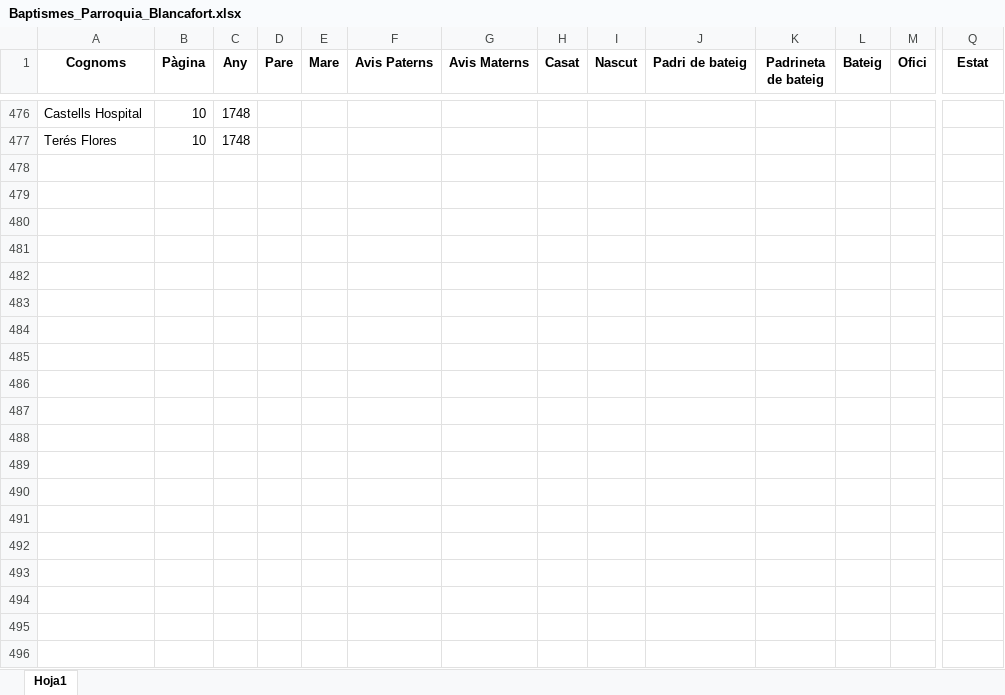
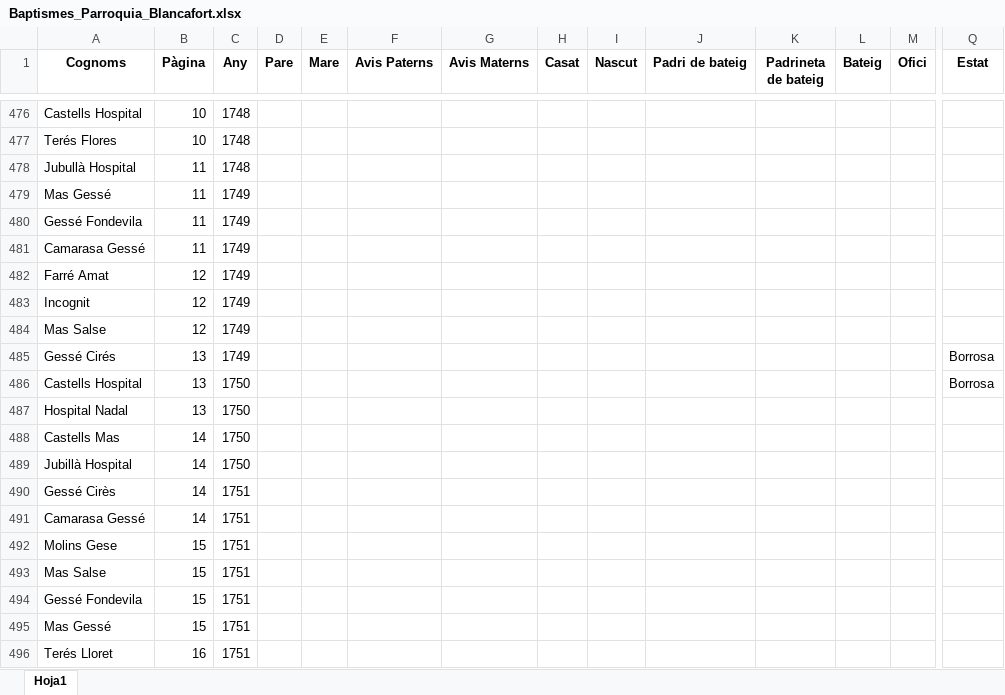
Before and after one commit to arbreFamiliar/DadesGenerals, an Excel workbook: Bisbats/Catalunya/Lleida/Blancafort/Sacraments/Baptismes/Excel/Baptismes_Parroquia_Blancafort.xlsx, sheet Hoja1, drawn as a sheet; only a part is shown, gaps mark what is left out; values as stored, in another font and other column widths than the file's, no borders; rows hold the shown columns only; the diff covers the shown part only; the diff names each change by its address in the sheet, - before the commit and + after, or states it on an @@ line.

Commit message:
afegint dades indexades blancafort

```diff
--- a/Bisbats/Catalunya/Lleida/Blancafort/Sacraments/Baptismes/Excel/Baptismes_Parroquia_Blancafort.xlsx (sheet Hoja1)
+++ b/Bisbats/Catalunya/Lleida/Blancafort/Sacraments/Baptismes/Excel/Baptismes_Parroquia_Blancafort.xlsx (sheet Hoja1)
+row 478: Jubullà Hospital | 11 | 1748
+row 479: Mas Gessé | 11 | 1749
+row 480: Gessé Fondevila | 11 | 1749
+row 481: Camarasa Gessé | 11 | 1749
+row 482: Farré Amat | 12 | 1749
+row 483: Incognit | 12 | 1749
+row 484: Mas Salse | 12 | 1749
+row 485: Gessé Cirés | 13 | 1749 |  |  |  |  |  |  |  |  |  |  | Borrosa
+row 486: Castells Hospital | 13 | 1750 |  |  |  |  |  |  |  |  |  |  | Borrosa
+row 487: Hospital Nadal | 13 | 1750
+row 488: Castells Mas | 14 | 1750
+row 489: Jubillà Hospital | 14 | 1750
+row 490: Gessé Cirès | 14 | 1751
+row 491: Camarasa Gessé | 14 | 1751
+row 492: Molins Gese | 15 | 1751
+row 493: Mas Salse | 15 | 1751
+row 494: Gessé Fondevila | 15 | 1751
+row 495: Mas Gessé | 15 | 1751
+row 496: Terés Lloret | 16 | 1751
```
Also changed, not shown: 74 added rows elsewhere in this sheet.
